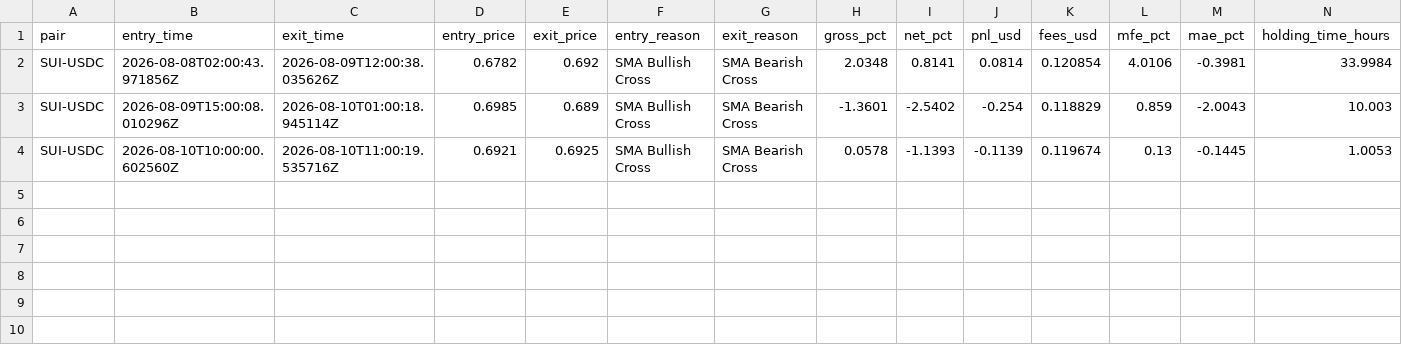
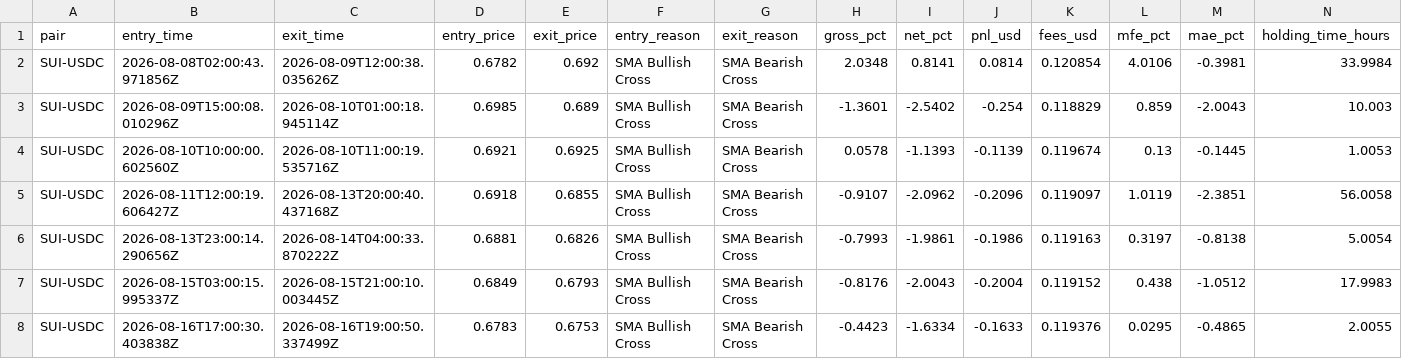
Before and after one commit to unksleer/coinbase-trading-bot, a CSV file: completed_trades_sui-usdc_dry.csv, drawn as a sheet; only a part is shown; rows hold the shown columns only; the diff names each change by its address in the sheet, - before the commit and + after, or states it on an @@ line.

```diff
--- a/completed_trades_sui-usdc_dry.csv
+++ b/completed_trades_sui-usdc_dry.csv
+row 5: SUI-USDC | 2026-08-11T12:00:19.606427Z | 2026-08-13T20:00:40.437168Z | 0.6918 | 0.6855 | SMA Bullish Cross | SMA Bearish Cross | -0.9107 | -2.0962 | -0.2096 | 0.119097 | 1.0119 | -2.3851 | 56.0058
+row 6: SUI-USDC | 2026-08-13T23:00:14.290656Z | 2026-08-14T04:00:33.870222Z | 0.6881 | 0.6826 | SMA Bullish Cross | SMA Bearish Cross | -0.7993 | -1.9861 | -0.1986 | 0.119163 | 0.3197 | -0.8138 | 5.0054
+row 7: SUI-USDC | 2026-08-15T03:00:15.995337Z | 2026-08-15T21:00:10.003445Z | 0.6849 | 0.6793 | SMA Bullish Cross | SMA Bearish Cross | -0.8176 | -2.0043 | -0.2004 | 0.119152 | 0.438 | -1.0512 | 17.9983
+row 8: SUI-USDC | 2026-08-16T17:00:30.403838Z | 2026-08-16T19:00:50.337499Z | 0.6783 | 0.6753 | SMA Bullish Cross | SMA Bearish Cross | -0.4423 | -1.6334 | -0.1633 | 0.119376 | 0.0295 | -0.4865 | 2.0055
```
Also changed, not shown: completed_trades_ada-usdc_dry.csv, completed_trades_link-usdc_dry.csv, 12 other files.
